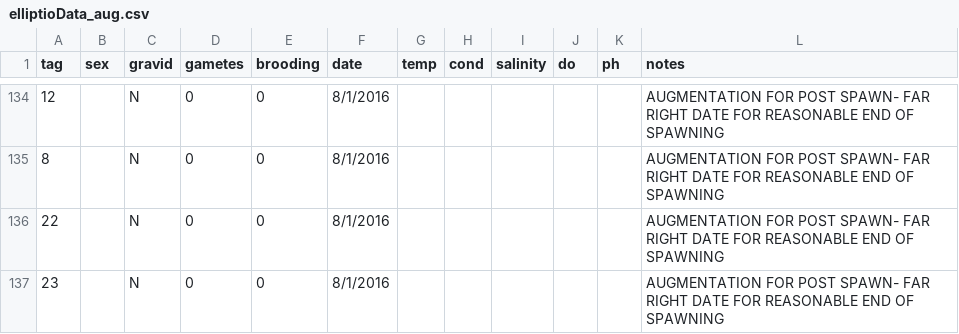
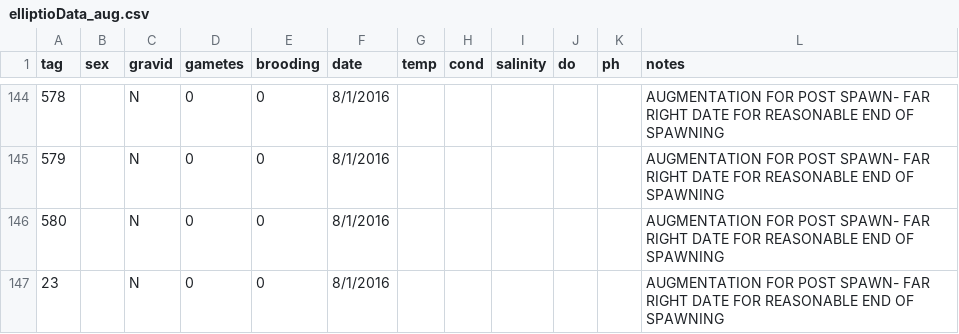
Before and after one commit to danStich/elliptioPhenology, a CSV file: elliptioData_aug.csv, drawn as a sheet; only a part is shown, gaps mark what is left out; addresses are those after the commit; the diff covers the shown part only; the diff names each change by its address in the sheet, - before the commit and + after, or states it on an @@ line.

```diff
--- a/elliptioData_aug.csv
+++ b/elliptioData_aug.csv
-A144 (tag): 12
+A144 (tag): 578
-A145 (tag): 8
+A145 (tag): 579
-A146 (tag): 22
+A146 (tag): 580
```
Also changed, not shown: 10 added rows and 28 edited cells elsewhere in this file, 1 other file.
